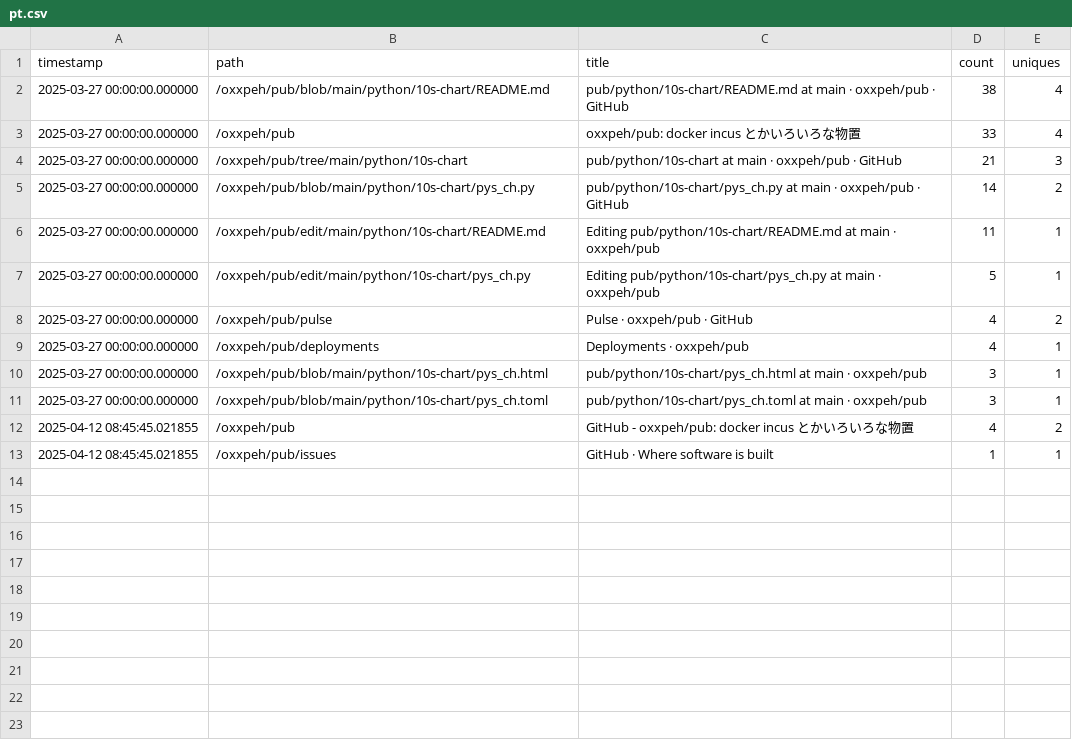
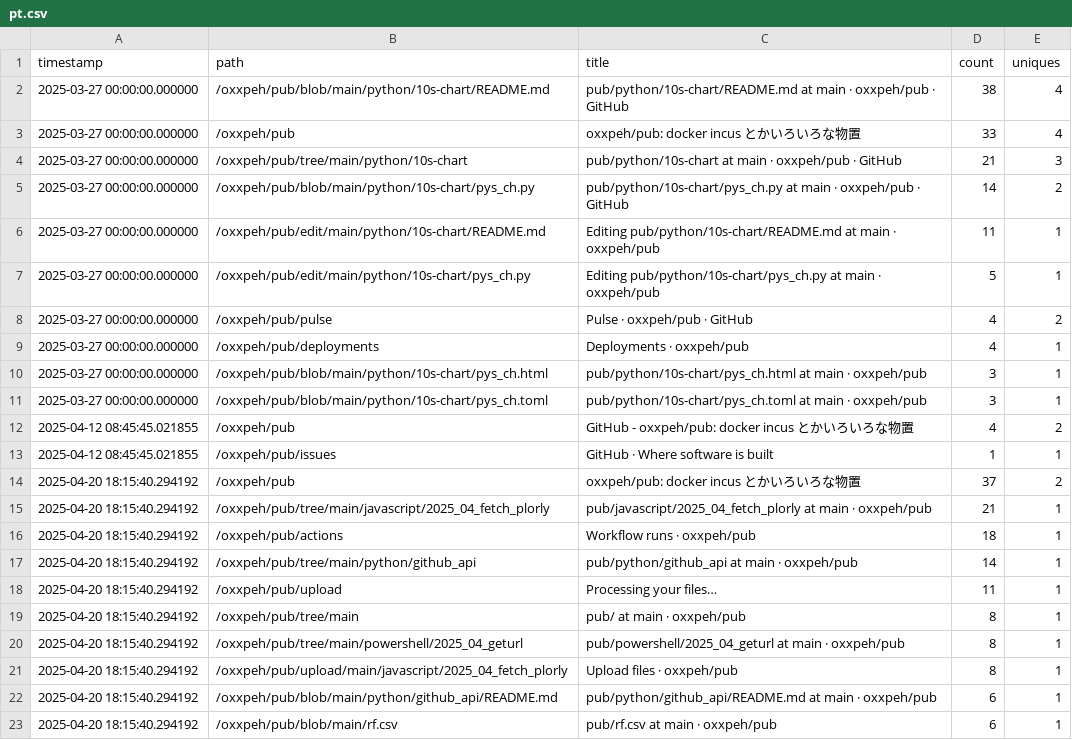
Before and after one commit to oxxpeh/pub, a CSV file: python/github_api/pt.csv, drawn as a sheet; the diff names each change by its address in the sheet, - before the commit and + after, or states it on an @@ line.

Commit message:
2025-04-20 up

```diff
--- a/python/github_api/pt.csv
+++ b/python/github_api/pt.csv
+row 14: 2025-04-20 18:15:40.294192 | /oxxpeh/pub | oxxpeh/pub: docker incus とかいろいろな物置 | 37 | 2
+row 15: 2025-04-20 18:15:40.294192 | /oxxpeh/pub/tree/main/javascript/2025_04_fetch_plorly | pub/javascript/2025_04_fetch_plorly at main · oxxpeh/pub | 21 | 1
+row 16: 2025-04-20 18:15:40.294192 | /oxxpeh/pub/actions | Workflow runs · oxxpeh/pub | 18 | 1
+row 17: 2025-04-20 18:15:40.294192 | /oxxpeh/pub/tree/main/python/github_api | pub/python/github_api at main · oxxpeh/pub | 14 | 1
+row 18: 2025-04-20 18:15:40.294192 | /oxxpeh/pub/upload | Processing your files… | 11 | 1
+row 19: 2025-04-20 18:15:40.294192 | /oxxpeh/pub/tree/main | pub/ at main · oxxpeh/pub | 8 | 1
+row 20: 2025-04-20 18:15:40.294192 | /oxxpeh/pub/tree/main/powershell/2025_04_geturl | pub/powershell/2025_04_geturl at main · oxxpeh/pub | 8 | 1
+row 21: 2025-04-20 18:15:40.294192 | /oxxpeh/pub/upload/main/javascript/2025_04_fetch_plorly | Upload files · oxxpeh/pub | 8 | 1
+row 22: 2025-04-20 18:15:40.294192 | /oxxpeh/pub/blob/main/python/github_api/README.md | pub/python/github_api/README.md at main · oxxpeh/pub | 6 | 1
+row 23: 2025-04-20 18:15:40.294192 | /oxxpeh/pub/blob/main/rf.csv | pub/rf.csv at main · oxxpeh/pub | 6 | 1
```
